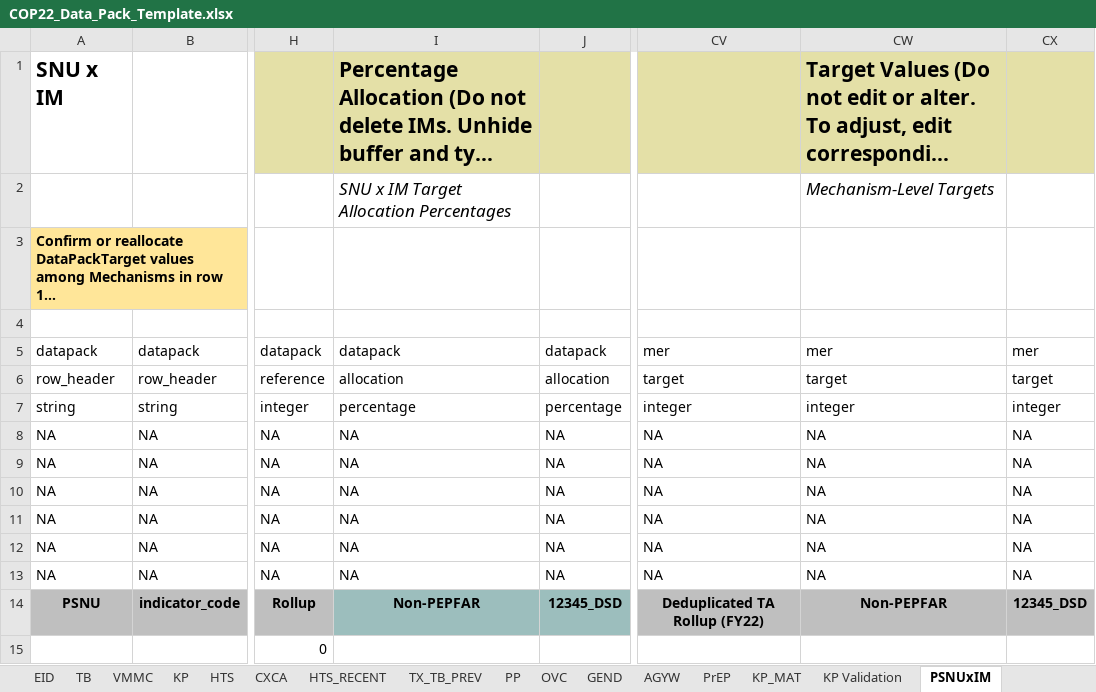
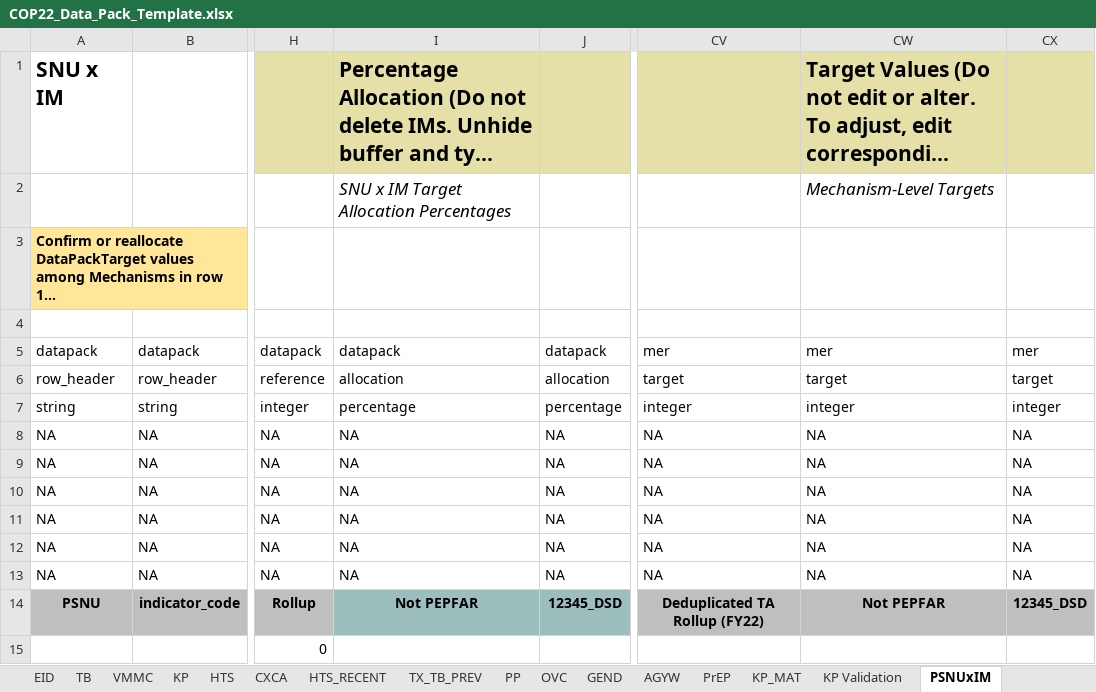
Before and after one commit to pepfar-datim/datapackr, an Excel workbook: inst/extdata/COP22_Data_Pack_Template.xlsx, sheet PSNUxIM, drawn as a sheet; only a part is shown, gaps mark what is left out; long unchanged cells end in …; values as stored, in another font and other column widths than the file's, no borders; conditional formats not drawn; the diff names each change by its address in the sheet, - before the commit and + after, or states it on an @@ line.

Commit message:
Updates to Data Pack Template per OGAC request
- Change name in PSNUxIM from "Non-PEPFAR" to "Not PEPFAR"
- Update VLC from 100% to 95% on Cascade and EID tabs

```diff
--- a/inst/extdata/COP22_Data_Pack_Template.xlsx (sheet PSNUxIM)
+++ b/inst/extdata/COP22_Data_Pack_Template.xlsx (sheet PSNUxIM)
-I14: Non-PEPFAR
+I14: Not PEPFAR
-CW14: Non-PEPFAR
+CW14: Not PEPFAR
```
Also changed, not shown: sheet Cascade, sheet EID, sheet PMTCT, formulas that keep their value, 1 other file.
